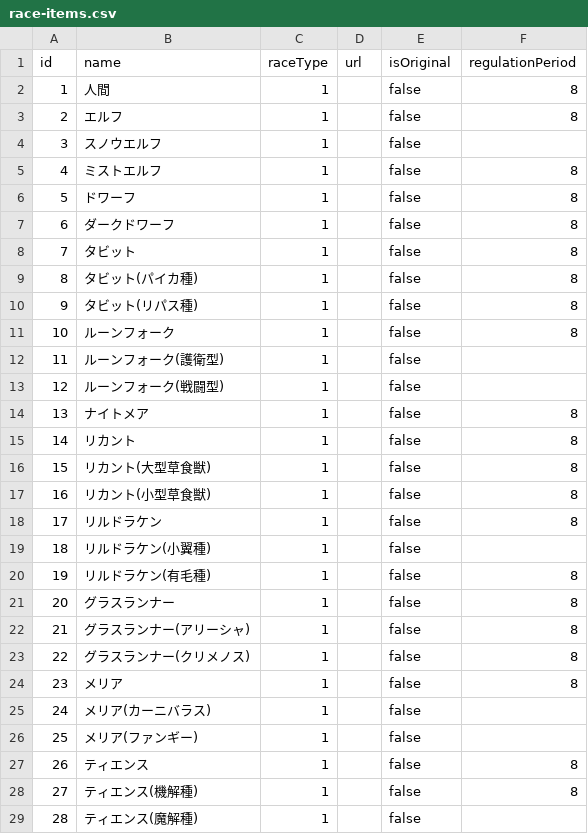
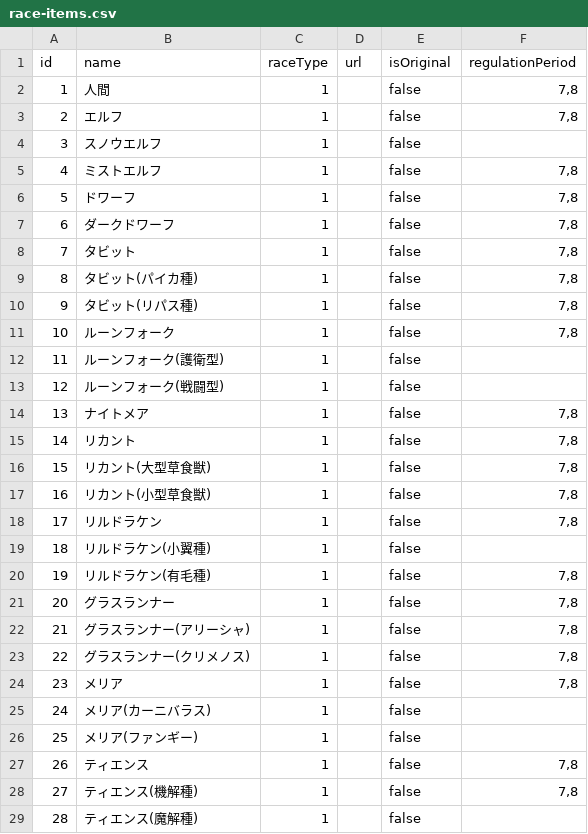
Before and after one commit to seika-777/eagle, a CSV file: application/frontend/client/public/csv/race-items.csv, drawn as a sheet; only a part is shown; the diff covers the shown part only.

```diff
--- a/application/frontend/client/public/csv/race-items.csv
+++ b/application/frontend/client/public/csv/race-items.csv
@@ -1,29 +1,29 @@
 id,name,raceType,url,isOriginal,regulationPeriod
-1,人間,1,,false,8
-2,エルフ,1,,false,8
+1,人間,1,,false,"7,8"
+2,エルフ,1,,false,"7,8"
 3,スノウエルフ,1,,false,
-4,ミストエルフ,1,,false,8
-5,ドワーフ,1,,false,8
-6,ダークドワーフ,1,,false,8
-7,タビット,1,,false,8
-8,タビット(パイカ種),1,,false,8
-9,タビット(リパス種),1,,false,8
-10,ルーンフォーク,1,,false,8
+4,ミストエルフ,1,,false,"7,8"
+5,ドワーフ,1,,false,"7,8"
+6,ダークドワーフ,1,,false,"7,8"
+7,タビット,1,,false,"7,8"
+8,タビット(パイカ種),1,,false,"7,8"
+9,タビット(リパス種),1,,false,"7,8"
+10,ルーンフォーク,1,,false,"7,8"
 11,ルーンフォーク(護衛型),1,,false,
 12,ルーンフォーク(戦闘型),1,,false,
-13,ナイトメア,1,,false,8
-14,リカント,1,,false,8
-15,リカント(大型草食獣),1,,false,8
-16,リカント(小型草食獣),1,,false,8
-17,リルドラケン,1,,false,8
+13,ナイトメア,1,,false,"7,8"
+14,リカント,1,,false,"7,8"
+15,リカント(大型草食獣),1,,false,"7,8"
+16,リカント(小型草食獣),1,,false,"7,8"
+17,リルドラケン,1,,false,"7,8"
 18,リルドラケン(小翼種),1,,false,
-19,リルドラケン(有毛種),1,,false,8
-20,グラスランナー,1,,false,8
-21,グラスランナー(アリーシャ),1,,false,8
-22,グラスランナー(クリメノス),1,,false,8
-23,メリア,1,,false,8
+19,リルドラケン(有毛種),1,,false,"7,8"
+20,グラスランナー,1,,false,"7,8"
+21,グラスランナー(アリーシャ),1,,false,"7,8"
+22,グラスランナー(クリメノス),1,,false,"7,8"
+23,メリア,1,,false,"7,8"
 24,メリア(カーニバラス),1,,false,
 25,メリア(ファンギー),1,,false,
-26,ティエンス,1,,false,8
-27,ティエンス(機解種),1,,false,8
+26,ティエンス,1,,false,"7,8"
+27,ティエンス(機解種),1,,false,"7,8"
 28,ティエンス(魔解種),1,,false,
```
Also changed, not shown: 21 edited cells elsewhere in this file, 17 other files.
